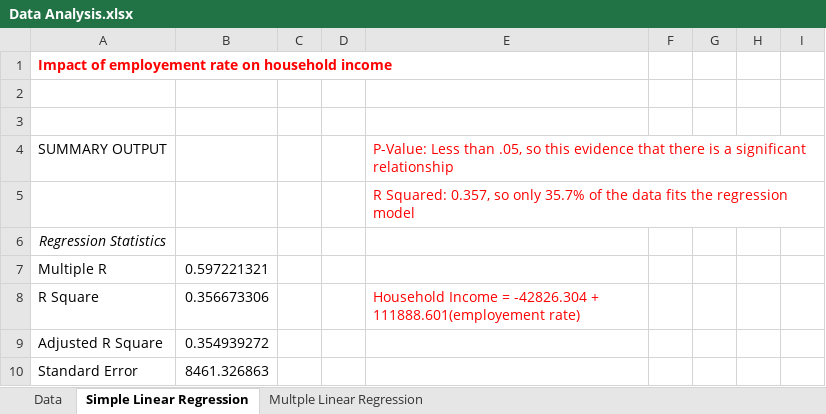
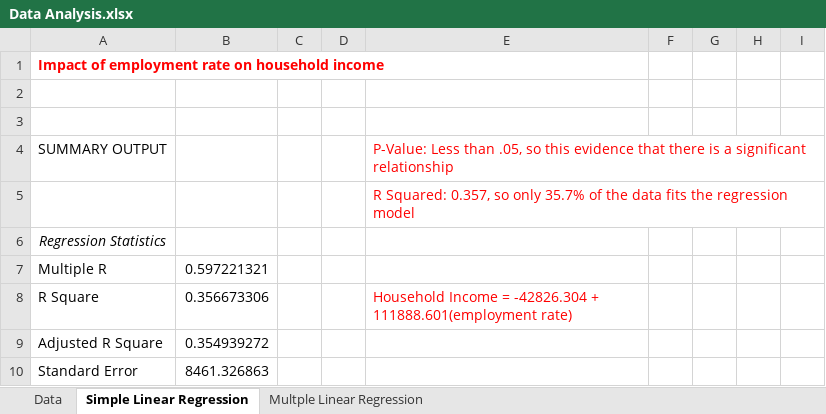
Before and after one commit to cshah13/colorado-household-income, an Excel workbook: Data Analysis.xlsx, sheet Simple Linear Regression, drawn as a sheet; only a part is shown; values as stored, in another font and other column widths than the file's, no borders; charts and pictures not drawn; the diff names each change by its address in the sheet, - before the commit and + after, or states it on an @@ line.

```diff
--- a/Data Analysis.xlsx (sheet Simple Linear Regression)
+++ b/Data Analysis.xlsx (sheet Simple Linear Regression)
-A1: Impact of employement rate on…
+A1: Impact of employment rate on…
-E8: …-42826.304 + 111888.601(employement rate)
+E8: …-42826.304 + 111888.601(employment rate)
```
Also changed, not shown: sheet Multple Linear Regression, sheet Data, charts or pictures, Original Data.xlsx, 1 other file.
